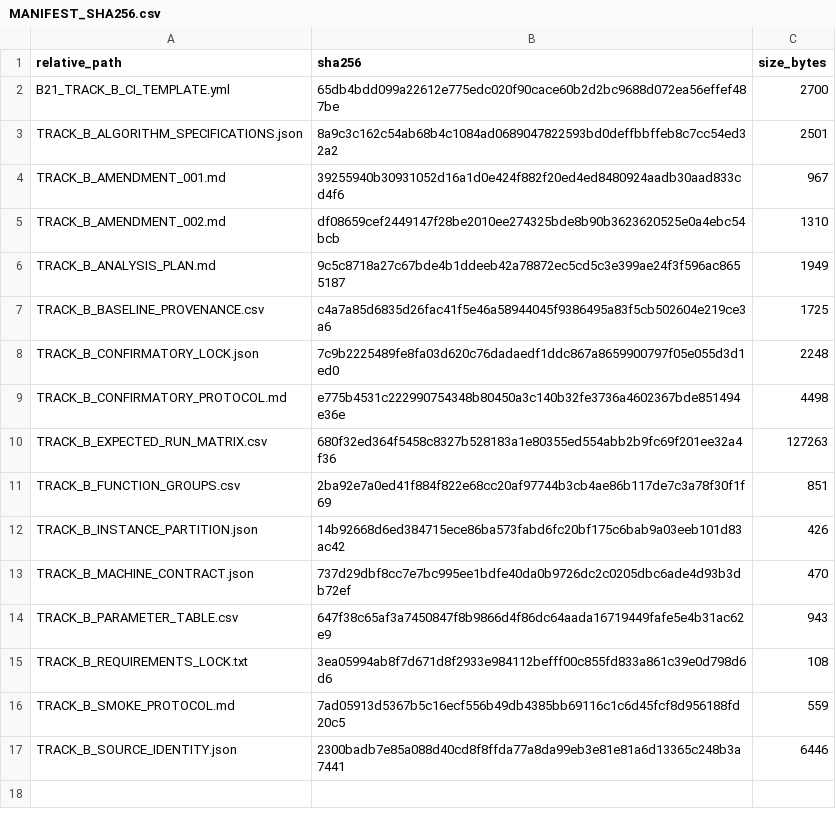
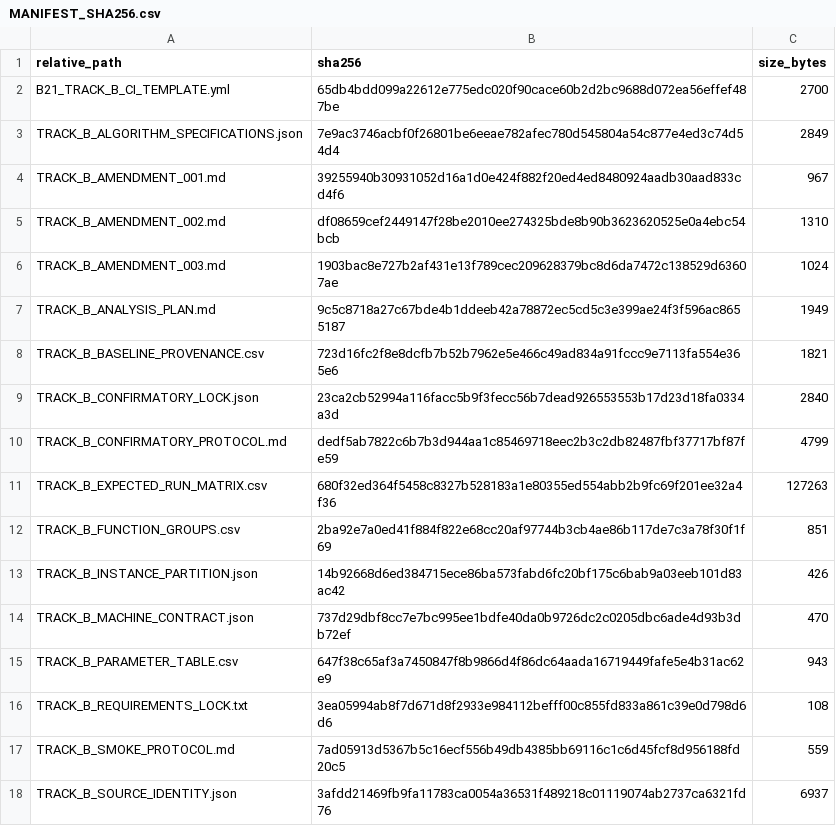
Before and after one commit to xwxkj/BasinGraph, a CSV file: protocols/evidence_extension_v1/track_b/MANIFEST_SHA256.csv, drawn as a sheet.

```diff
--- a/protocols/evidence_extension_v1/track_b/MANIFEST_SHA256.csv
+++ b/protocols/evidence_extension_v1/track_b/MANIFEST_SHA256.csv
@@ -2,9 +2,10 @@ relative_path,sha256,size_bytes
 B21_TRACK_B_CI_TEMPLATE.yml,65db4bdd099a22612e775edc020f90cace60b2d2bc9688d072ea56effef487be,2700
-TRACK_B_ALGORITHM_SPECIFICATIONS.json,8a9c3c162c54ab68b4c1084ad0689047822593bd0deffbbffeb8c7cc54ed32a2,2501
+TRACK_B_ALGORITHM_SPECIFICATIONS.json,7e9ac3746acbf0f26801be6eeae782afec780d545804a54c877e4ed3c74d54d4,2849
 TRACK_B_AMENDMENT_001.md,39255940b30931052d16a1d0e424f882f20ed4ed8480924aadb30aad833cd4f6,967
 TRACK_B_AMENDMENT_002.md,df08659cef2449147f28be2010ee274325bde8b90b3623620525e0a4ebc54bcb,1310
+TRACK_B_AMENDMENT_003.md,1903bac8e727b2af431e13f789cec209628379bc8d6da7472c138529d63607ae,1024
 TRACK_B_ANALYSIS_PLAN.md,9c5c8718a27c67bde4b1ddeeb42a78872ec5cd5c3e399ae24f3f596ac8655187,1949
-TRACK_B_BASELINE_PROVENANCE.csv,c4a7a85d6835d26fac41f5e46a58944045f9386495a83f5cb502604e219ce3a6,1725
-TRACK_B_CONFIRMATORY_LOCK.json,7c9b2225489fe8fa03d620c76dadaedf1ddc867a8659900797f05e055d3d1ed0,2248
-TRACK_B_CONFIRMATORY_PROTOCOL.md,e775b4531c222990754348b80450a3c140b32fe3736a4602367bde851494e36e,4498
+TRACK_B_BASELINE_PROVENANCE.csv,723d16fc2f8e8dcfb7b52b7962e5e466c49ad834a91fccc9e7113fa554e365e6,1821
+TRACK_B_CONFIRMATORY_LOCK.json,23ca2cb52994a116facc5b9f3fecc56b7dead926553553b17d23d18fa0334a3d,2840
+TRACK_B_CONFIRMATORY_PROTOCOL.md,dedf5ab7822c6b7b3d944aa1c85469718eec2b3c2db82487fbf37717bf87fe59,4799
 TRACK_B_EXPECTED_RUN_MATRIX.csv,680f32ed364f5458c8327b528183a1e80355ed554abb2b9fc69f201ee32a4f36,127263
@@ -16,2 +17,2 @@ TRACK_B_REQUIREMENTS_LOCK.txt,3ea05994ab8f7d671d8f2933e984112befff00c855fd833a86
 TRACK_B_SMOKE_PROTOCOL.md,7ad05913d5367b5c16ecf556b49db4385bb69116c1c6d45fcf8d956188fd20c5,559
-TRACK_B_SOURCE_IDENTITY.json,2300badb7e85a088d40cd8f8ffda77a8da99eb3e81e81a6d13365c248b3a7441,6446
+TRACK_B_SOURCE_IDENTITY.json,3afdd21469fb9fa11783ca0054a36531f489218c01119074ab2737ca6321fd76,6937
```
Also changed, not shown: protocols/evidence_extension_v1/track_b/TRACK_B_BASELINE_PROVENANCE.csv, 6 other files.
